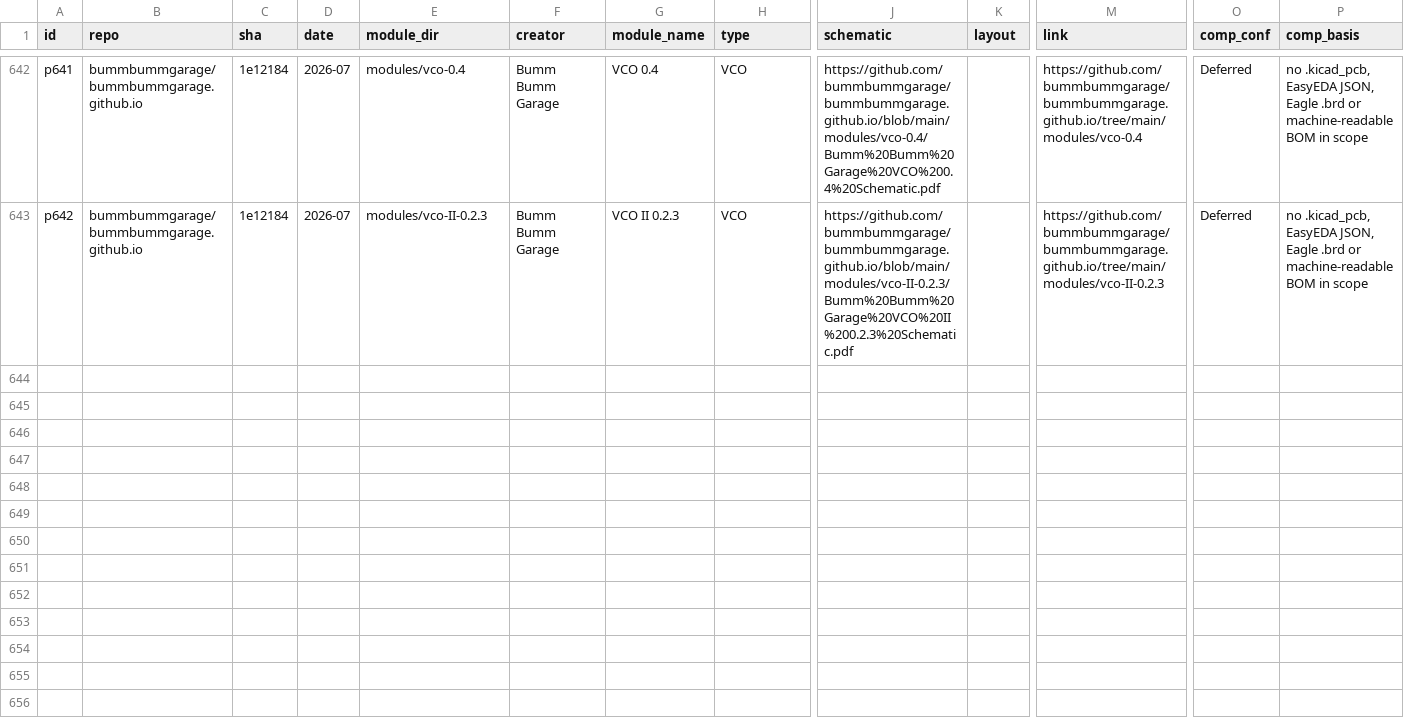
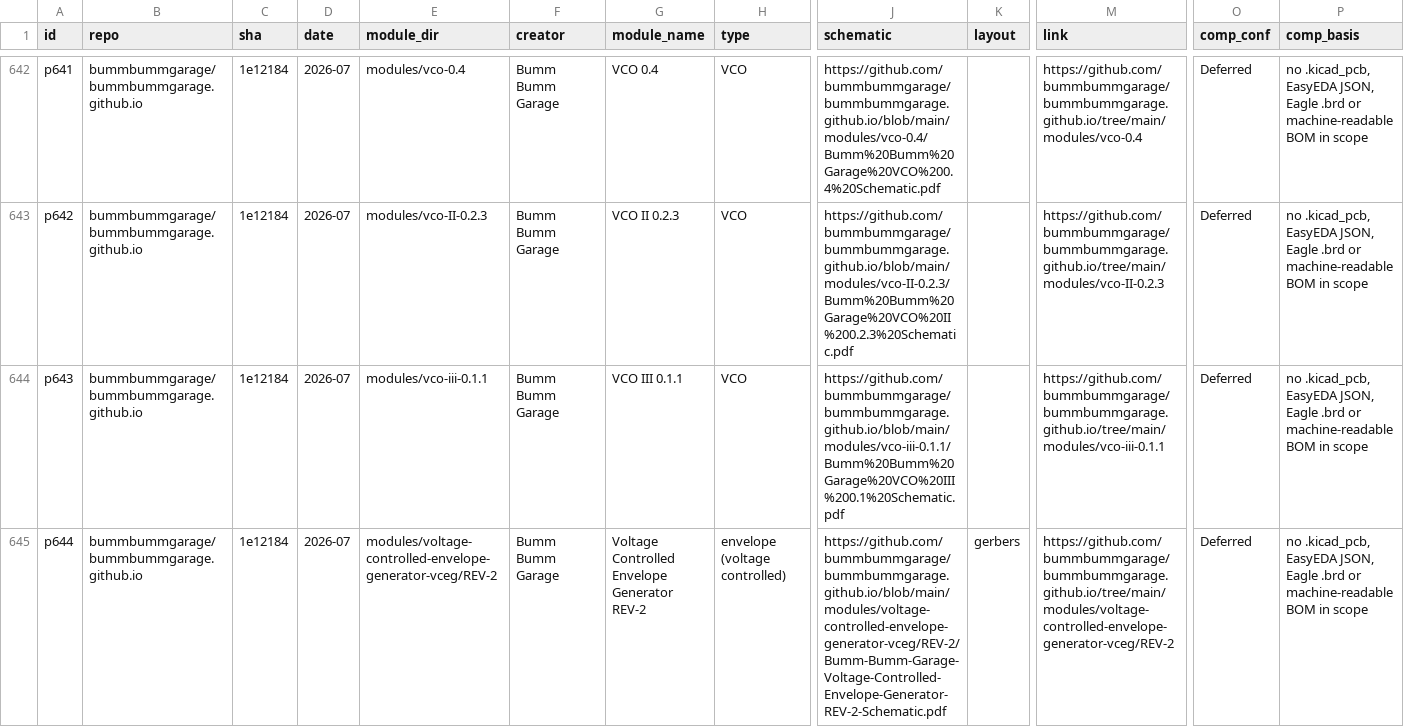
Before and after one commit to daaaaaaaaaniel/my-awesome-eurorack, a TSV file: data/modules.tsv, drawn as a sheet; only a part is shown, gaps mark what is left out; rows hold the shown columns only; the diff covers the shown part only; the diff names each change by its address in the sheet, - before the commit and + after, or states it on an @@ line.

```diff
--- a/data/modules.tsv
+++ b/data/modules.tsv
+row 644: p643 | bummbummgarage/bummbummgarage.github.io | 1e12184 | 2026-07 | modules/vco-iii-0.1.1 | Bumm Bumm Garage | VCO III 0.1.1 | VCO | https://github.com/bummbummgarage/bummbummgarage.github.io/blob/main/modules/vco-iii-0.1.1/Bumm%20Bumm%20Garage%20VCO%20III%200.1%20Schematic.pdf |  | https://github.com/bummbummgarage/bummbummgarage.github.io/tree/main/modules/vco-iii-0.1.1 | Deferred | no .kicad_pcb, EasyEDA JSON, Eagle .brd or machine-readable BOM in scope
+row 645: p644 | bummbummgarage/bummbummgarage.github.io | 1e12184 | 2026-07 | modules/voltage-controlled-envelope-generator-vceg/REV-2 | Bumm Bumm Garage | Voltage Controlled Envelope Generator REV-2 | envelope (voltage controlled) | https://github.com/bummbummgarage/bummbummgarage.github.io/blob/main/modules/voltage-controlled-envelope-generator-vceg/REV-2/Bumm-Bumm-Garage-Voltage-Controlled-Envelope-Generator-REV-2-Schematic.pdf | gerbers | https://github.com/bummbummgarage/bummbummgarage.github.io/tree/main/modules/voltage-controlled-envelope-generator-vceg/REV-2 | Deferred | no .kicad_pcb, EasyEDA JSON, Eagle .brd or machine-readable BOM in scope
```
Also changed, not shown: 5 added rows elsewhere in this file, data/runlist.tsv, data/skips.tsv, 4 other files.
